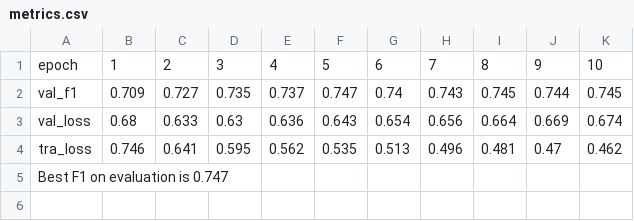
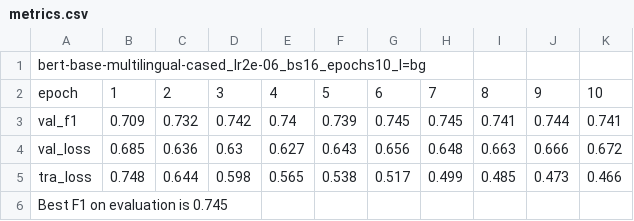
Before and after one commit to xarxaxdev/dfki, a CSV file: xnli_multilang/generated_models/bert-base-multilingual-cased_lr2e-06_bs16_epochs10_l=bg/metrics.csv, drawn as a sheet.

```diff
--- a/xnli_multilang/generated_models/bert-base-multilingual-cased_lr2e-06_bs16_epochs10_l=bg/metrics.csv
+++ b/xnli_multilang/generated_models/bert-base-multilingual-cased_lr2e-06_bs16_epochs10_l=bg/metrics.csv
@@ -1,5 +1,6 @@
+bert-base-multilingual-cased_lr2e-06_bs16_epochs10_l=bg
 epoch	1	2	3	4	5	6	7	8	9	10
-val_f1	0.709	0.727	0.735	0.737	0.747	0.74	0.743	0.745	0.744	0.745
-val_loss	0.68	0.633	0.63	0.636	0.643	0.654	0.656	0.664	0.669	0.674
-tra_loss	0.746	0.641	0.595	0.562	0.535	0.513	0.496	0.481	0.47	0.462
-Best F1 on evaluation is 0.747
+val_f1	0.709	0.732	0.742	0.74	0.739	0.745	0.745	0.741	0.744	0.741
+val_loss	0.685	0.636	0.63	0.627	0.643	0.656	0.648	0.663	0.666	0.672
+tra_loss	0.748	0.644	0.598	0.565	0.538	0.517	0.499	0.485	0.473	0.466
+Best F1 on evaluation is 0.745
```
Also changed, not shown: xnli_multilang/generated_models/bert-base-multilingual-cased_lr1e-05_bs16_epochs10_l=bg/metrics.csv, xnli_multilang/generated_models/bert-base-multilingual-cased_lr1e-05_bs16_epochs10_l=de/metrics.csv, 41 other files.
